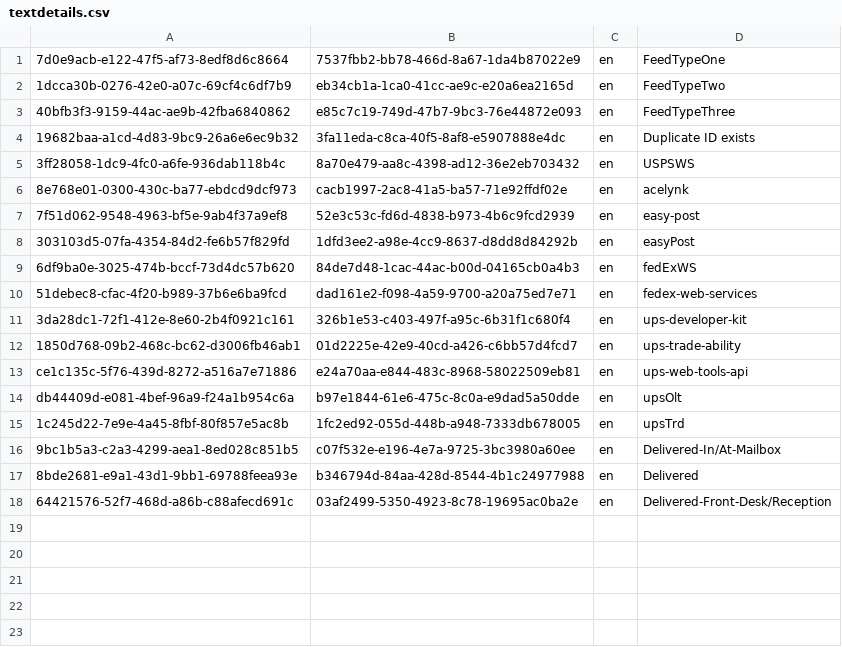
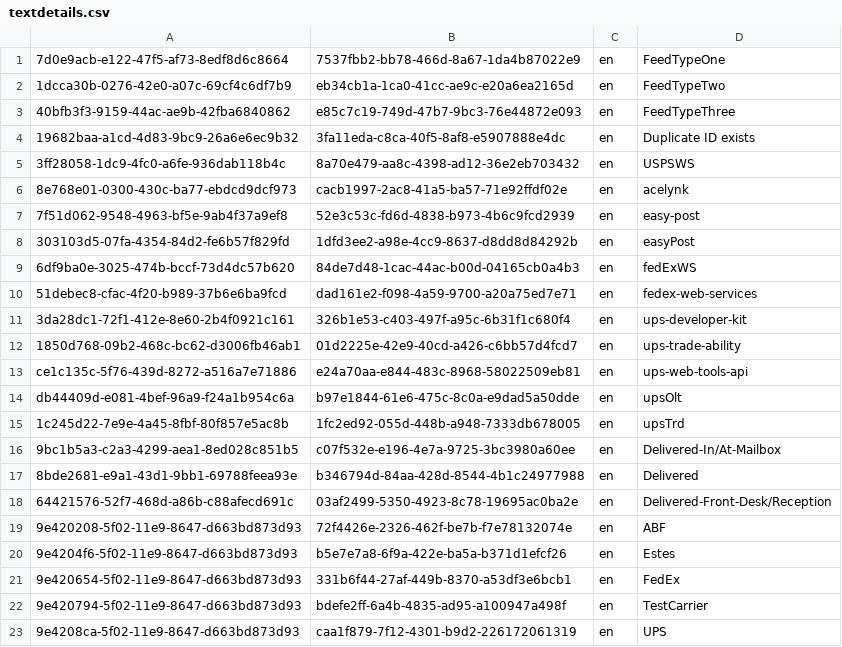
Before and after one commit to austinkloske22/admin, a CSV file: db/src/loads/textdetails.csv, drawn as a sheet.

Commit message:
Create carrierMasterAssociations

```diff
--- a/db/src/loads/textdetails.csv
+++ b/db/src/loads/textdetails.csv
@@ -18 +18,6 @@ db44409d-e081-4bef-96a9-f24a1b954c6a,b97e1844-61e6-475c-8c0a-e9dad5a50dde,en,ups
 64421576-52f7-468d-a86b-c88afecd691c,03af2499-5350-4923-8c78-19695ac0ba2e,en,Delivered-Front-Desk/Reception
+9e420208-5f02-11e9-8647-d663bd873d93,72f4426e-2326-462f-be7b-f7e78132074e,en,ABF
+9e4204f6-5f02-11e9-8647-d663bd873d93,b5e7e7a8-6f9a-422e-ba5a-b371d1efcf26,en,Estes
+9e420654-5f02-11e9-8647-d663bd873d93,331b6f44-27af-449b-8370-a53df3e6bcb1,en,FedEx
+9e420794-5f02-11e9-8647-d663bd873d93,bdefe2ff-6a4b-4835-ad95-a100947a498f,en,TestCarrier
+9e4208ca-5f02-11e9-8647-d663bd873d93,caa1f879-7f12-4301-b9d2-226172061319,en,UPS
```
Also changed, not shown: 29 other files.
